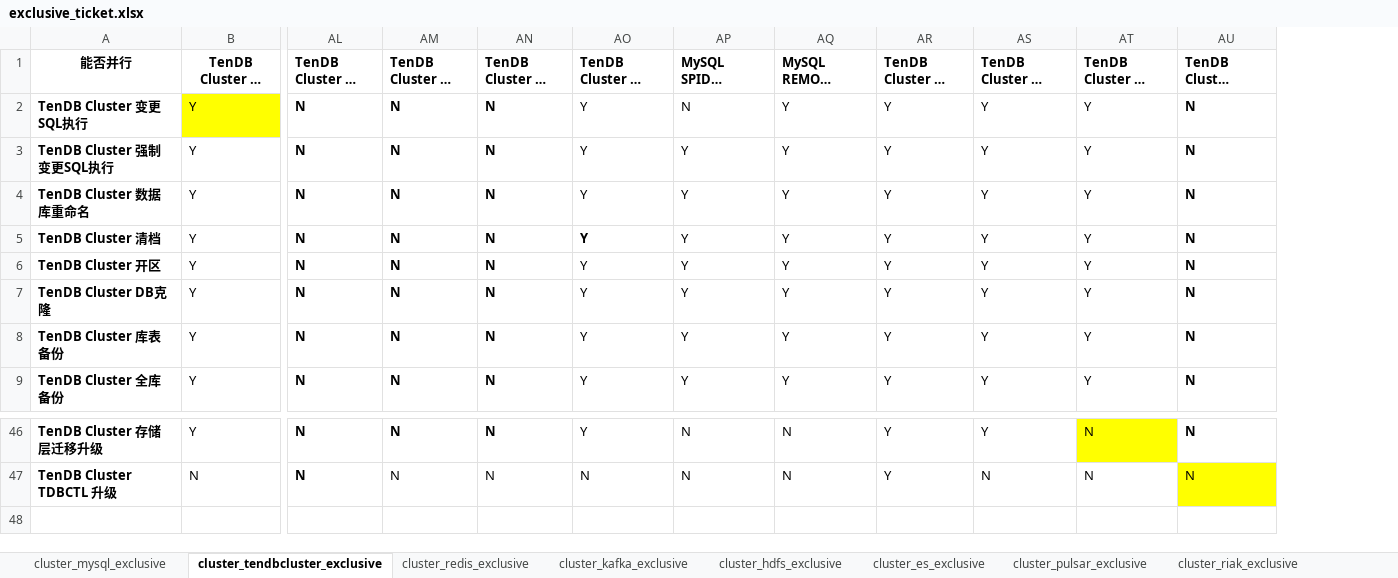
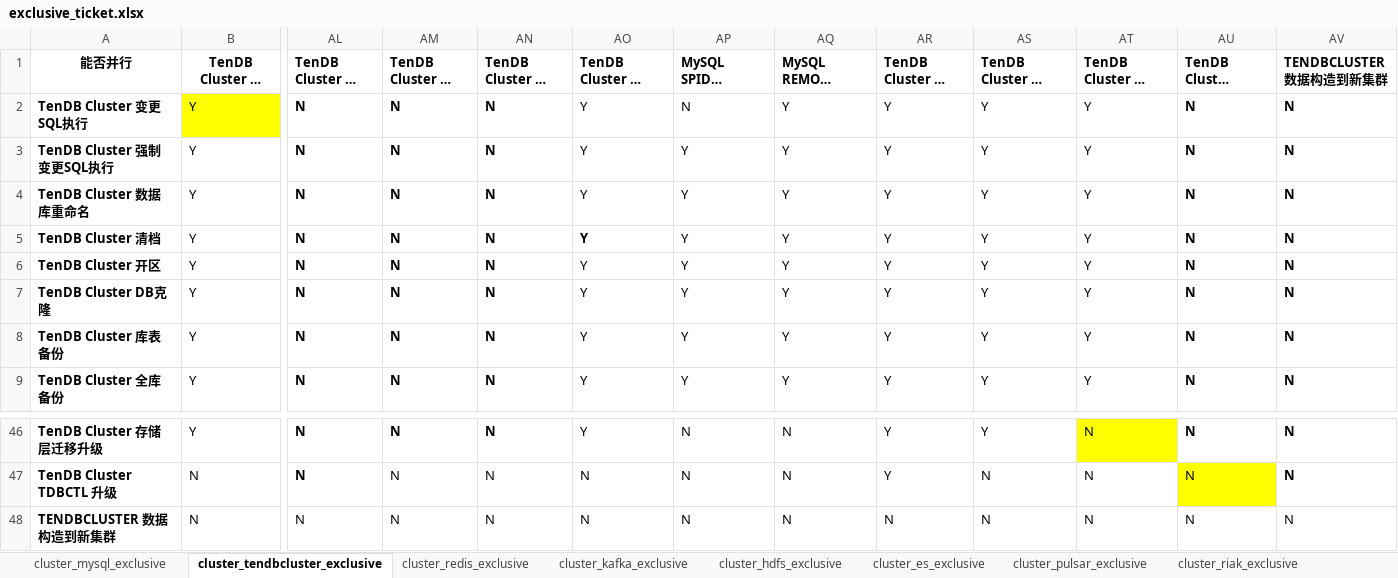
Before and after one commit to TencentBlueKing/blueking-dbm, an Excel workbook: dbm-ui/backend/ticket/exclusive_ticket.xlsx, sheet cluster_tendbcluster_exclusive, drawn as a sheet; only a part is shown, gaps mark what is left out; long unchanged cells end in …; values as stored, in another font and other column widths than the file's, no borders; rows hold the shown columns only; the diff names each change by its address in the sheet, - before the commit and + after, or states it on an @@ line.

```diff
--- a/dbm-ui/backend/ticket/exclusive_ticket.xlsx (sheet cluster_tendbcluster_exclusive)
+++ b/dbm-ui/backend/ticket/exclusive_ticket.xlsx (sheet cluster_tendbcluster_exclusive)
+column AV (TENDBCLUSTER 数据构造到新集群), rows 2-9: all N; rows 46-47: N | N
+row 48: TENDBCLUSTER 数据构造到新集群 | N | N | N | N | N | N | N | N | N | N | N | N
```
Also changed, not shown: 11 other files.
